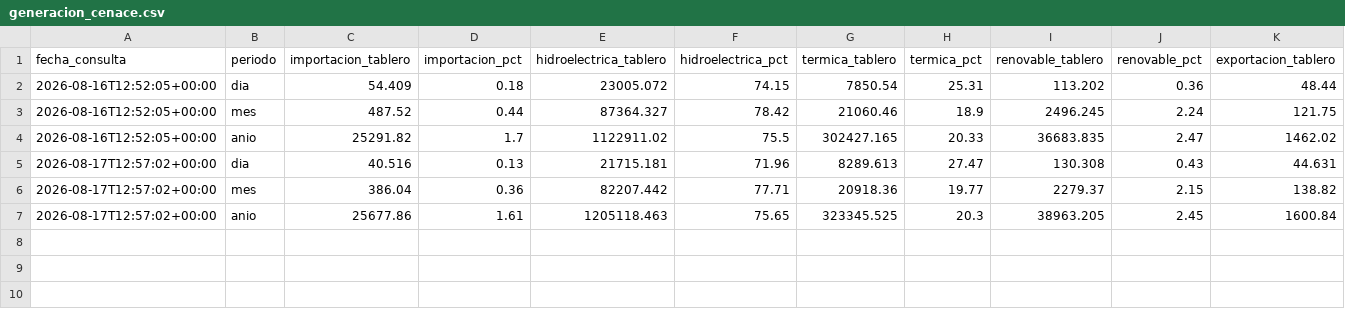
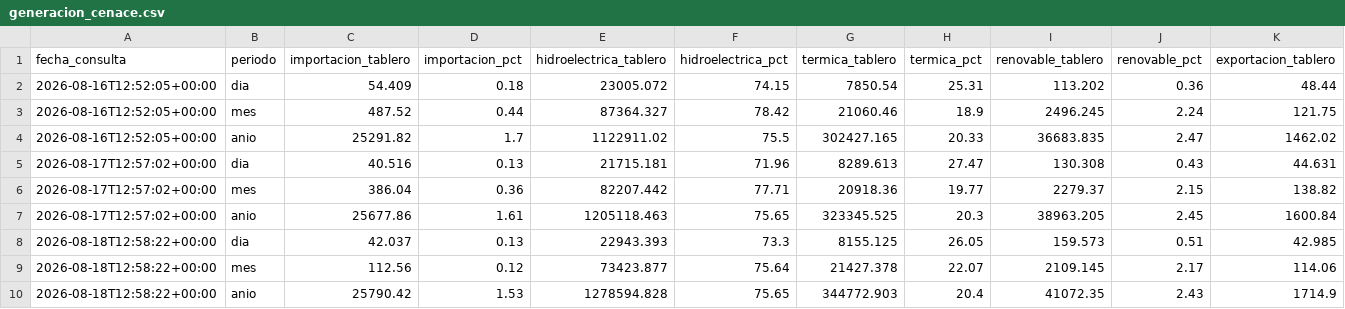
Before and after one commit to jordanvt18/cotas-embalses-ecuador, a CSV file: data/generacion/generacion_cenace.csv, drawn as a sheet; only a part is shown; rows hold the shown columns only; the diff names each change by its address in the sheet, - before the commit and + after, or states it on an @@ line.

```diff
--- a/data/generacion/generacion_cenace.csv
+++ b/data/generacion/generacion_cenace.csv
+row 8: 2026-08-18T12:58:22+00:00 | dia | 42.037 | 0.13 | 22943.393 | 73.3 | 8155.125 | 26.05 | 159.573 | 0.51 | 42.985
+row 9: 2026-08-18T12:58:22+00:00 | mes | 112.56 | 0.12 | 73423.877 | 75.64 | 21427.378 | 22.07 | 2109.145 | 2.17 | 114.06
+row 10: 2026-08-18T12:58:22+00:00 | anio | 25790.42 | 1.53 | 1278594.828 | 75.65 | 344772.903 | 20.4 | 41072.35 | 2.43 | 1714.9
```
Also changed, not shown: data/raw/cotas_historico.csv, docs/datos/cotas_historico.csv, 18 other files.
